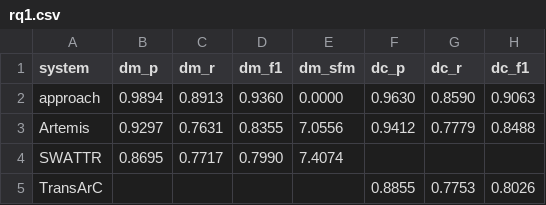
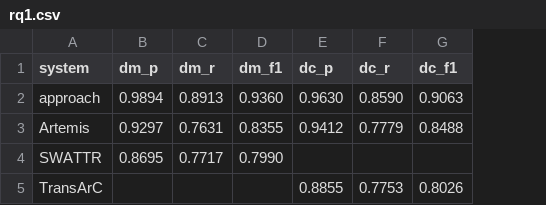
Before and after one commit to SoftHeinrich/transarc-emp, a CSV file: reports/tex_src/rq1.csv, drawn as a sheet; the diff names each change by its address in the sheet, - before the commit and + after, or states it on an @@ line.

Commit message:
chore(tables): move SFM to RQ2 + big table; drop from RQ1

```diff
--- a/reports/tex_src/rq1.csv
+++ b/reports/tex_src/rq1.csv
-column E (dm_sfm), rows 2-4: 0.0000 | 7.0556 | 7.4074
```
Also changed, not shown: reports/tex_src/bigtable_rq12_avg.csv, reports/tex_src/bigtable_rq12_perproject.csv, 7 other files.
